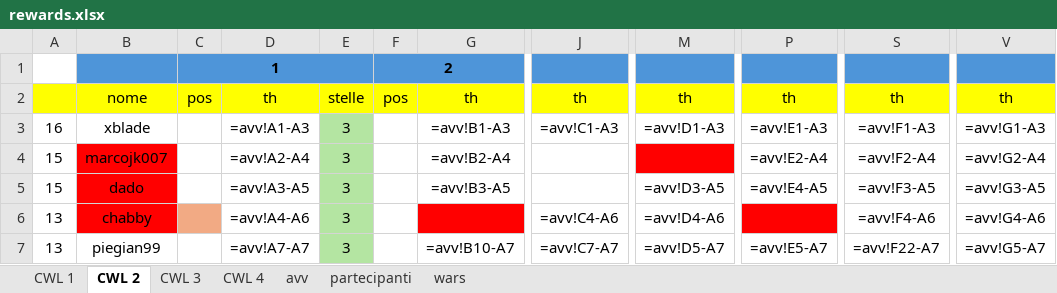
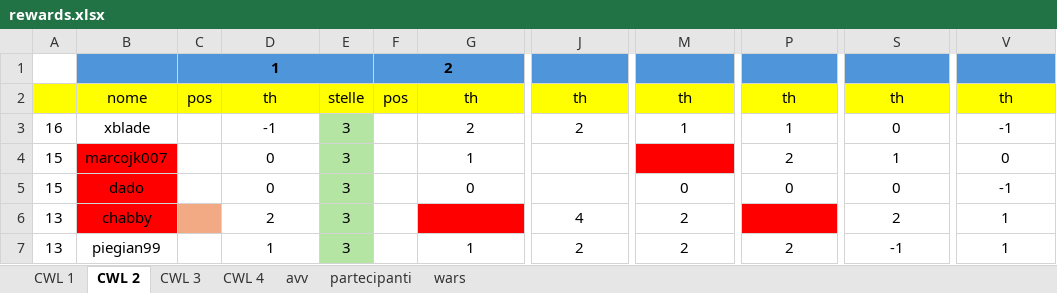
Before and after one commit to piegian99ita/clashMacacos, an Excel workbook: rewards.xlsx, sheet CWL 2, drawn as a sheet; only a part is shown, gaps mark what is left out; values as stored, in another font and other column widths than the file's, no borders; formulas without a stored value are shown as written; the diff covers the shown part only; the diff names each change by its address in the sheet, - before the commit and + after, or states it on an @@ line.

Commit message:
Update rewards.xlsx

```diff
--- a/rewards.xlsx (sheet CWL 2)
+++ b/rewards.xlsx (sheet CWL 2)
-D3: =avv!A1-A3
+D3: -1
-G3: =avv!B1-A3
+G3: 2
-J3: =avv!C1-A3
+J3: 2
-M3: =avv!D1-A3
+M3: 1
-P3: =avv!E1-A3
+P3: 1
-S3: =avv!F1-A3
+S3: 0
-V3: =avv!G1-A3
+V3: -1
-D4: =avv!A2-A4
+D4: 0
-G4: =avv!B2-A4
+G4: 1
-P4: =avv!E2-A4
+P4: 2
-S4: =avv!F2-A4
+S4: 1
-V4: =avv!G2-A4
+V4: 0
-D5: =avv!A3-A5
+D5: 0
-G5: =avv!B3-A5
+G5: 0
-M5: =avv!D3-A5
+M5: 0
-P5: =avv!E4-A5
+P5: 0
-S5: =avv!F3-A5
+S5: 0
-V5: =avv!G3-A5
+V5: -1
-D6: =avv!A4-A6
+D6: 2
-J6: =avv!C4-A6
+J6: 4
-M6: =avv!D4-A6
+M6: 2
-S6: =avv!F4-A6
+S6: 2
-V6: =avv!G4-A6
+V6: 1
-D7: =avv!A7-A7
+D7: 1
-G7: =avv!B10-A7
+G7: 1
-J7: =avv!C7-A7
+J7: 2
-M7: =avv!D5-A7
+M7: 2
-P7: =avv!E5-A7
+P7: 2
-S7: =avv!F22-A7
+S7: -1
-V7: =avv!G5-A7
+V7: 1
```
Also changed, not shown: 153 edited cells elsewhere in this sheet, sheet wars, sheet partecipanti, hidden cells.
